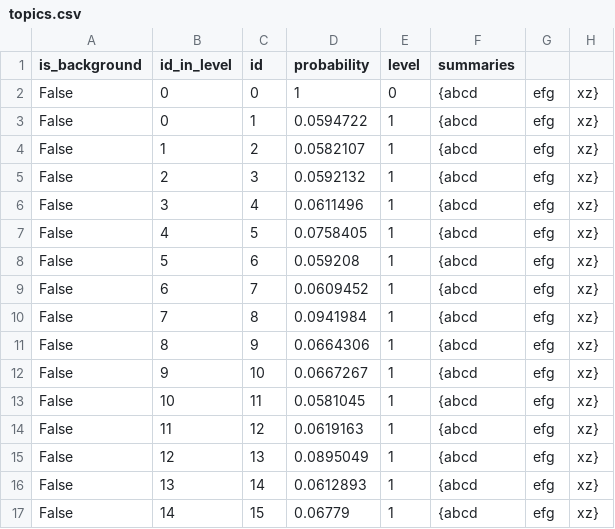
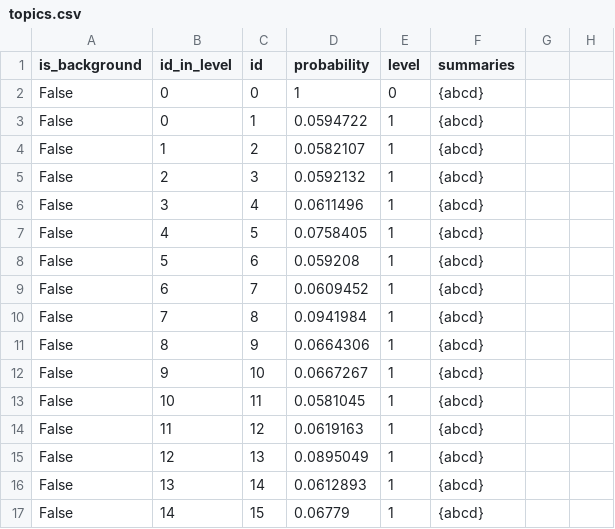
Before and after one commit to aplavin/tm_navigator, a CSV file: data_mmro/topics.csv, drawn as a sheet.

```diff
--- a/data_mmro/topics.csv
+++ b/data_mmro/topics.csv
@@ -1,17 +1,17 @@
 is_background,id_in_level,id,probability,level,summaries
-False,0,0,1,0,{abcd,efg,xz}
-False,0,1,0.0594722,1,{abcd,efg,xz}
-False,1,2,0.0582107,1,{abcd,efg,xz}
-False,2,3,0.0592132,1,{abcd,efg,xz}
-False,3,4,0.0611496,1,{abcd,efg,xz}
-False,4,5,0.0758405,1,{abcd,efg,xz}
-False,5,6,0.059208,1,{abcd,efg,xz}
-False,6,7,0.0609452,1,{abcd,efg,xz}
-False,7,8,0.0941984,1,{abcd,efg,xz}
-False,8,9,0.0664306,1,{abcd,efg,xz}
-False,9,10,0.0667267,1,{abcd,efg,xz}
-False,10,11,0.0581045,1,{abcd,efg,xz}
-False,11,12,0.0619163,1,{abcd,efg,xz}
-False,12,13,0.0895049,1,{abcd,efg,xz}
-False,13,14,0.0612893,1,{abcd,efg,xz}
-False,14,15,0.06779,1,{abcd,efg,xz}
+False,0,0,1,0,{abcd}
+False,0,1,0.0594722,1,{abcd}
+False,1,2,0.0582107,1,{abcd}
+False,2,3,0.0592132,1,{abcd}
+False,3,4,0.0611496,1,{abcd}
+False,4,5,0.0758405,1,{abcd}
+False,5,6,0.059208,1,{abcd}
+False,6,7,0.0609452,1,{abcd}
+False,7,8,0.0941984,1,{abcd}
+False,8,9,0.0664306,1,{abcd}
+False,9,10,0.0667267,1,{abcd}
+False,10,11,0.0581045,1,{abcd}
+False,11,12,0.0619163,1,{abcd}
+False,12,13,0.0895049,1,{abcd}
+False,13,14,0.0612893,1,{abcd}
+False,14,15,0.06779,1,{abcd}
```
Also changed, not shown: 1 other file.
